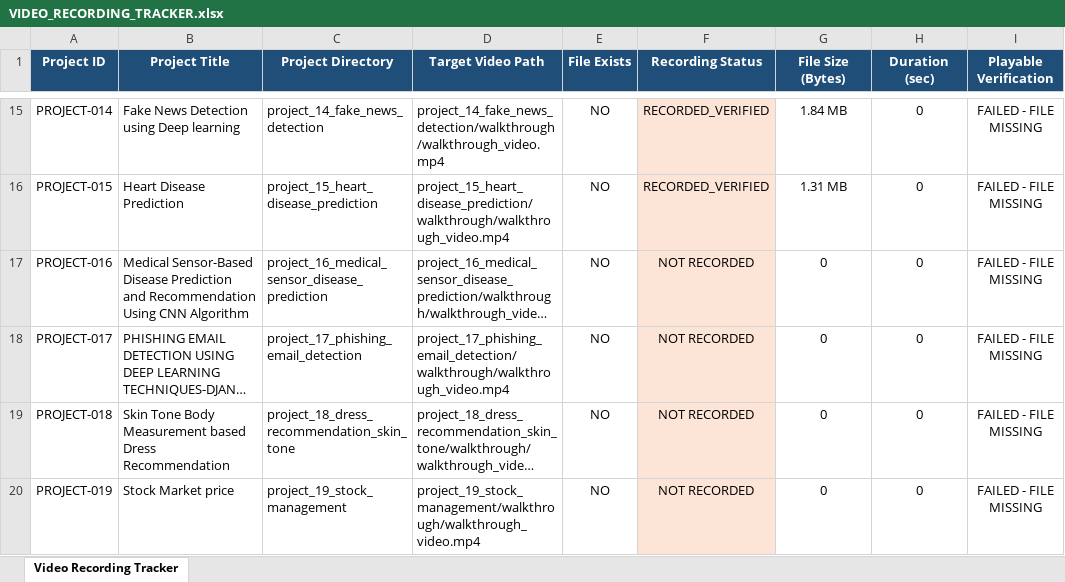
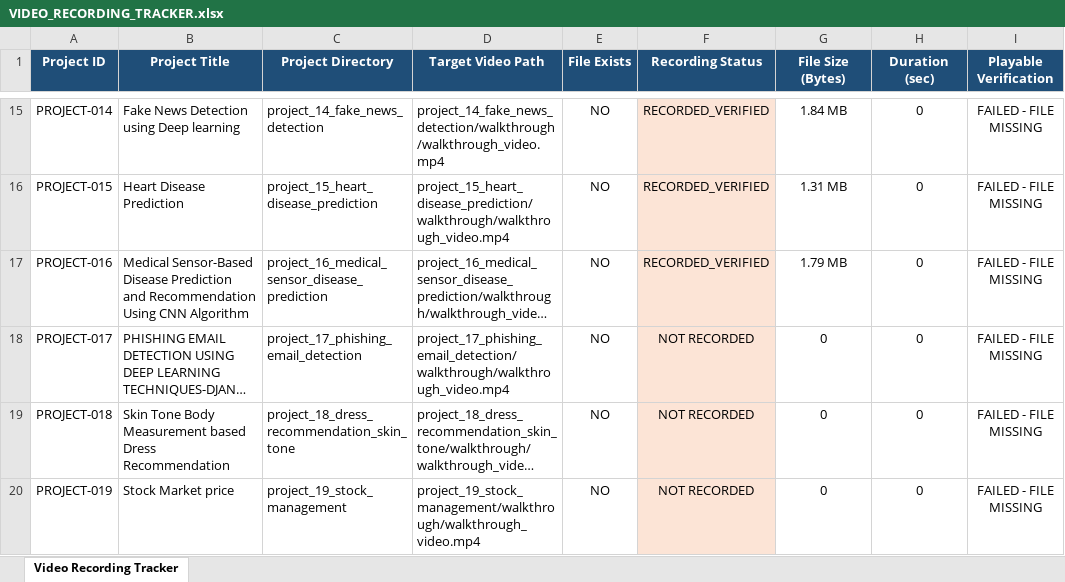
Before and after one commit to darshankrishnakumar/Muthayammal_Projects, an Excel workbook: AUDIT_MASTER/VIDEO_RECORDING_TRACKER.xlsx, sheet Video Recording Tracker, drawn as a sheet; only a part is shown, gaps mark what is left out; long unchanged cells end in …; values as stored, in another font and other column widths than the file's, no borders; the diff names each change by its address in the sheet, - before the commit and + after, or states it on an @@ line.

```diff
--- a/AUDIT_MASTER/VIDEO_RECORDING_TRACKER.xlsx (sheet Video Recording Tracker)
+++ b/AUDIT_MASTER/VIDEO_RECORDING_TRACKER.xlsx (sheet Video Recording Tracker)
-F17 (Recording Status): NOT RECORDED
+F17 (Recording Status): RECORDED_VERIFIED
-G17 (File Size (Bytes)): 0
+G17 (File Size (Bytes)): 1.79 MB
```
Also changed, not shown: AUDIT_MASTER/PROJECT_STATUS_DASHBOARD.xlsx, 32 other files.
